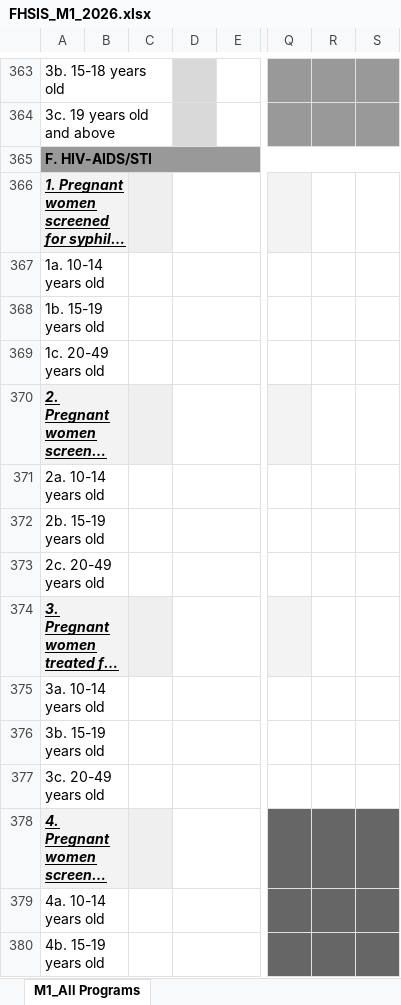
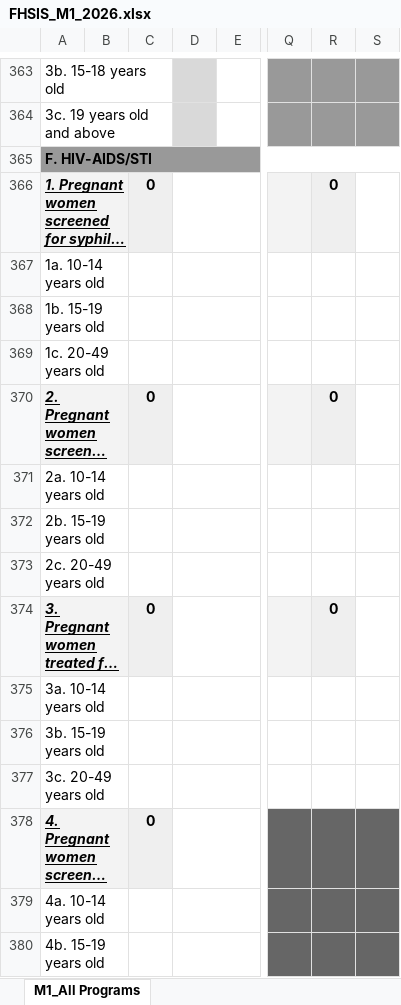
Before and after one commit to 686973746f/cesu, an Excel workbook: storage/etcl_2026/FHSIS_M1_2026.xlsx, sheet M1_All Programs, drawn as a sheet; only a part is shown, gaps mark what is left out; long unchanged cells end in …; values as stored, in another font and other column widths than the file's, no borders; charts and pictures not drawn; the diff names each change by its address in the sheet, - before the commit and + after, or states it on an @@ line.

```diff
--- a/storage/etcl_2026/FHSIS_M1_2026.xlsx (sheet M1_All Programs)
+++ b/storage/etcl_2026/FHSIS_M1_2026.xlsx (sheet M1_All Programs)
-C366: (empty)
+C366: 0
-R366: (empty)
+R366: 0
-R366 fill: none
+R366 fill: #EFEFEF
-C370: (empty)
+C370: 0
-R370: (empty)
+R370: 0
-R370 fill: none
+R370 fill: #EFEFEF
-C374: (empty)
+C374: 0
-R374: (empty)
+R374: 0
-R374 fill: none
+R374 fill: #EFEFEF
-C378: (empty)
+C378: 0
```
Also changed, not shown: 1 other file.
